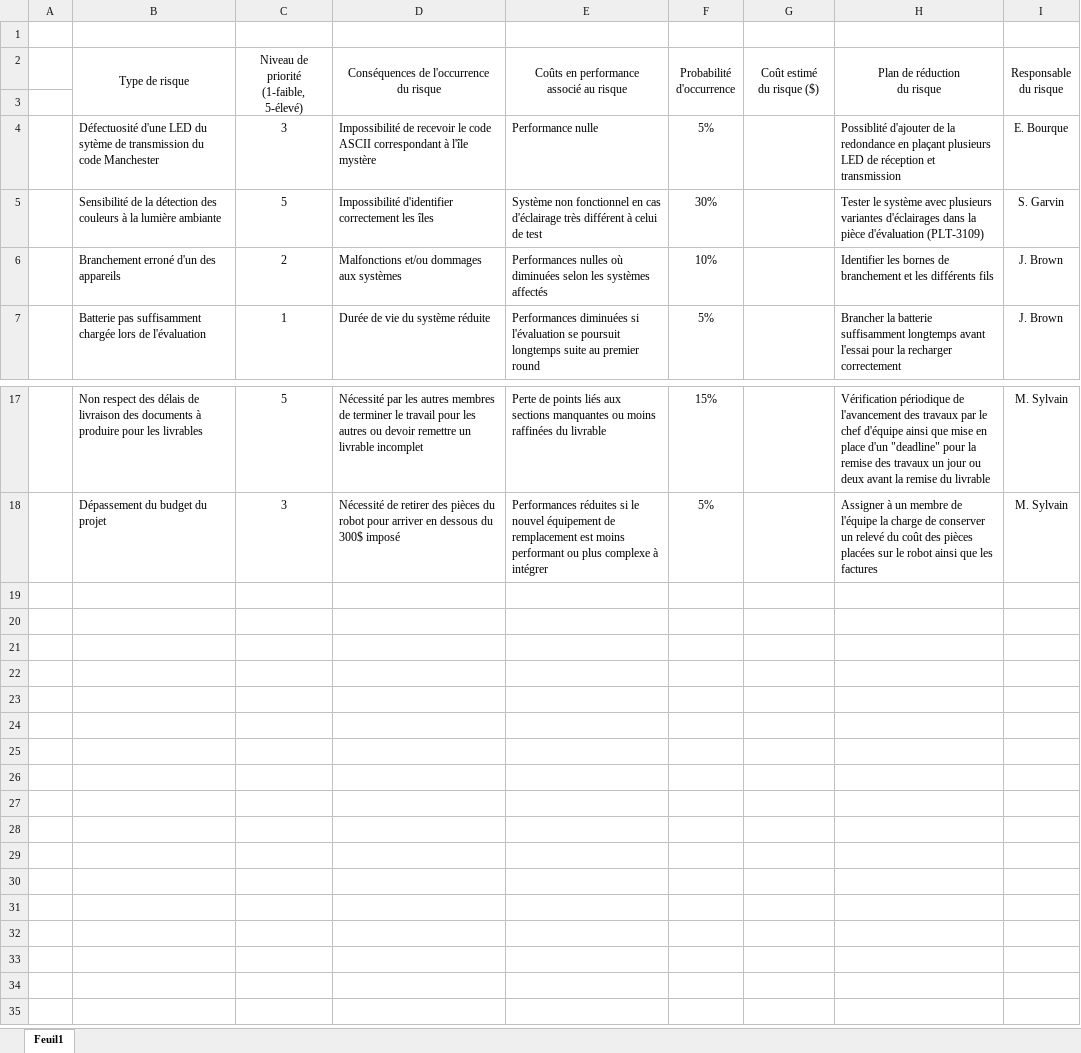
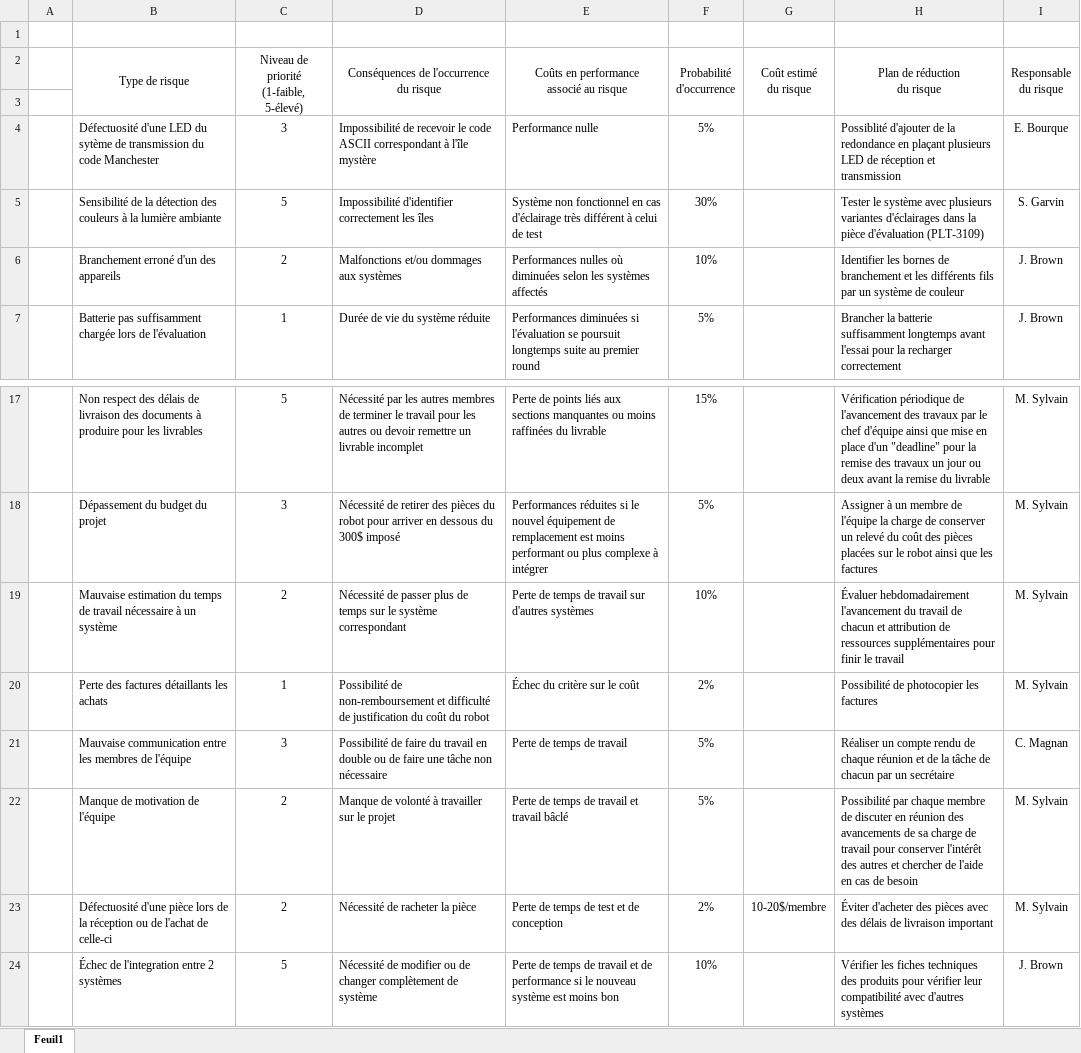
Before and after one commit to jmprovencher/Treasure-Picker-Robot, an Excel workbook: Remises/Remise 2/GestionRisques.xlsx, sheet Feuil1, drawn as a sheet; only a part is shown, gaps mark what is left out; values as stored, in another font and other column widths than the file's, no borders; ↵ is a line break in a cell; the diff names each change by its address in the sheet, - before the commit and + after, or states it on an @@ line.

Commit message:
ajustements gestion de risques

```diff
--- a/Remises/Remise 2/GestionRisques.xlsx (sheet Feuil1)
+++ b/Remises/Remise 2/GestionRisques.xlsx (sheet Feuil1)
-G2: Coût estimé ↵ du risque ($)
+G2: Coût estimé ↵ du risque
-H6 (Plan de réduction du risque): …différents fils
+H6 (Plan de réduction du risque): …différents fils par un système de couleur
+row 19:  | Mauvaise estimation du temps de travail nécessaire à un système | 2 | Nécessité de passer plus de temps sur le système correspondant | Perte de temps de travail sur d'autres systèmes | 10% |  | Évaluer hebdomadairement l'avancement du travail de chacun et attribution de ressources supplémentaires pour finir le travail | M. Sylvain
+row 20:  | Perte des factures détaillants les achats | 1 | Possibilité de non-remboursement et difficulté de justification du coût du robot | Échec du critère sur le coût | 2% |  | Possibilité de photocopier les factures | M. Sylvain
+row 21:  | Mauvaise communication entre les membres de l'équipe | 3 | Possibilité de faire du travail en double ou de faire une tâche non nécessaire | Perte de temps de travail | 5% |  | Réaliser un compte rendu de chaque réunion et de la tâche de chacun par un secrétaire | C. Magnan
+row 22:  | Manque de motivation de l'équipe | 2 | Manque de volonté à travailler sur le projet | Perte de temps de travail et travail bâclé | 5% |  | Possibilité par chaque membre de discuter en réunion des avancements de sa charge de travail pour conserver l'intérêt des autres et chercher de l'aide en cas de besoin | M. Sylvain
+row 23:  | Défectuosité d'une pièce lors de la réception ou de l'achat de celle-ci | 2 | Nécessité de racheter la pièce | Perte de temps de test et de conception | 2% | 10-20$/membre | Éviter d'acheter des pièces avec des délais de livraison important | M. Sylvain
+row 24:  | Échec de l'integration entre 2 systèmes | 5 | Nécessité de modifier ou de changer complètement de système | Perte de temps de travail et de performance si le nouveau système est moins bon | 10% |  | Vérifier les fiches techniques des produits pour vérifier leur compatibilité avec d'autres systèmes | J. Brown
```
